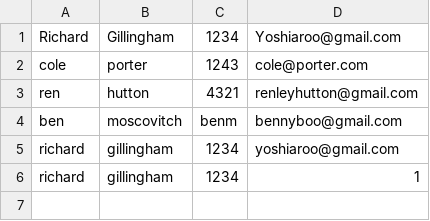
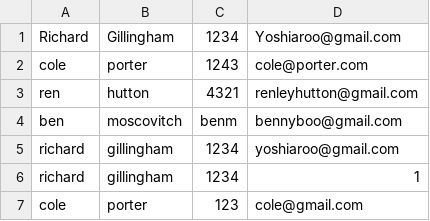
Before and after one commit to boyracer3598/106-assignment, a CSV file: back from japan/test for cs106/test for cs106/bin/Debug/net6.0-windows/data/Accounts.csv, drawn as a sheet; the diff names each change by its address in the sheet, - before the commit and + after, or states it on an @@ line.

```diff
--- a/back from japan/test for cs106/test for cs106/bin/Debug/net6.0-windows/data/Accounts.csv
+++ b/back from japan/test for cs106/test for cs106/bin/Debug/net6.0-windows/data/Accounts.csv
+row 7: cole | porter | 123 | cole@gmail.com
```
Also changed, not shown: 32 other files.
